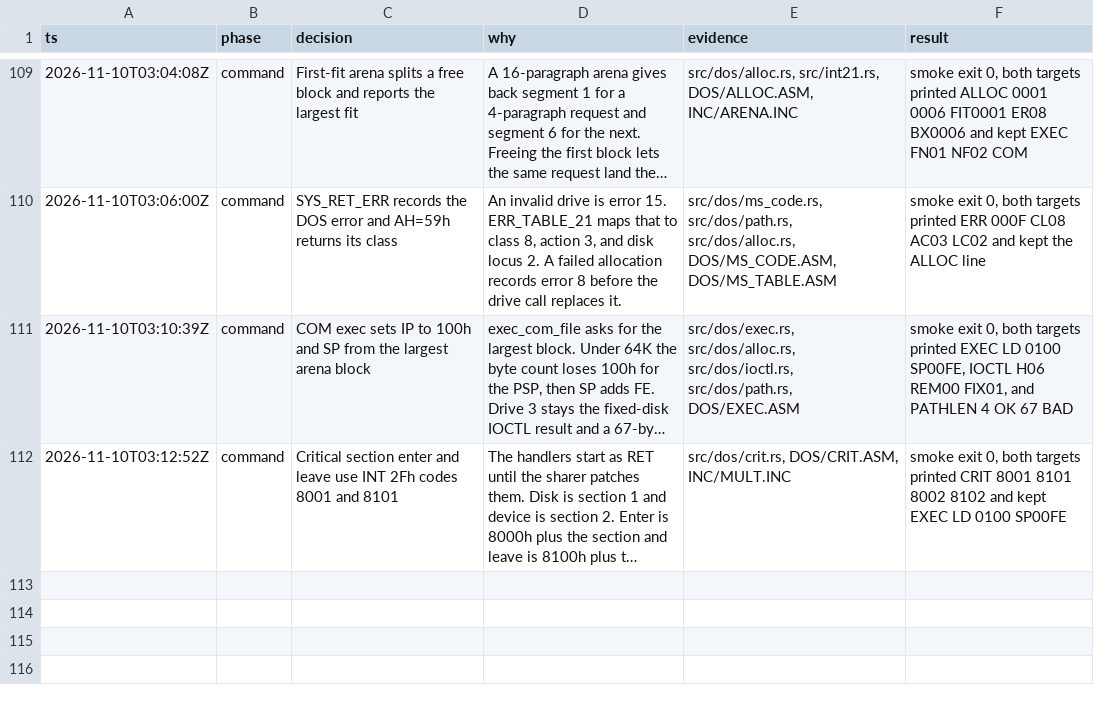
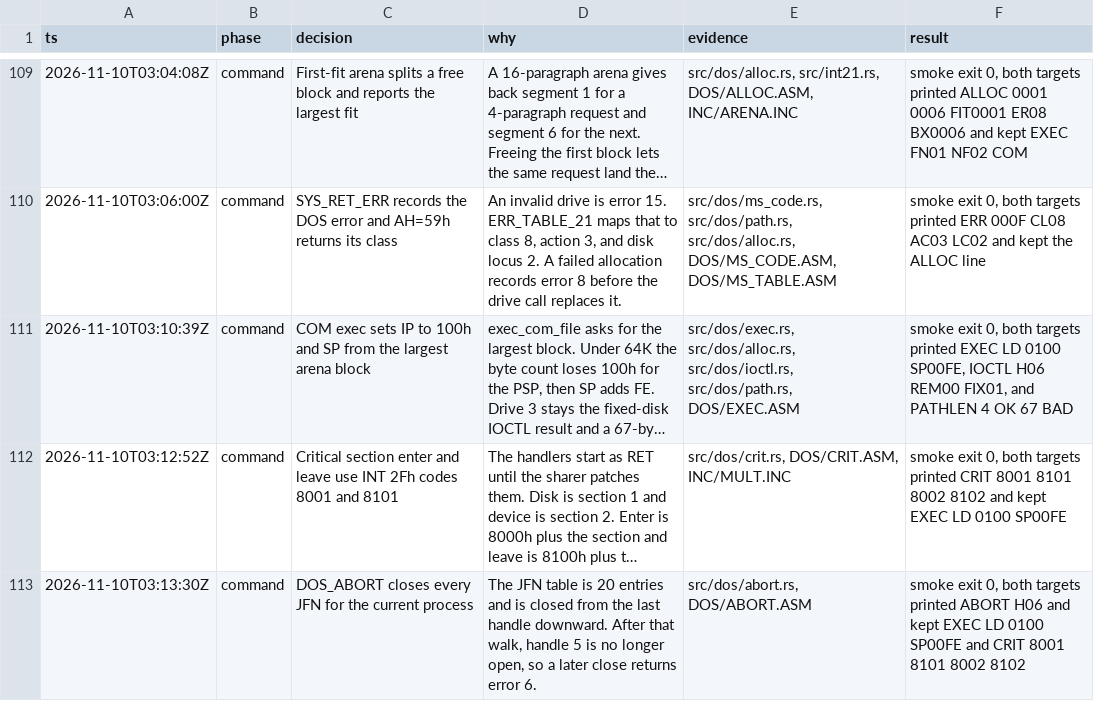
Before and after one commit to JamesLinYJ/DOS-RS, a TSV file: .audit/dos4-rs.tsv, drawn as a sheet; only a part is shown, gaps mark what is left out; long unchanged cells end in …; the diff names each change by its address in the sheet, - before the commit and + after, or states it on an @@ line.

Commit message:
feat(dos): close every handle when a process aborts
DOS_ABORT walks the JFN table from the end. The one open handle is
closed, and a later close of that handle returns error 6.

```diff
--- a/.audit/dos4-rs.tsv
+++ b/.audit/dos4-rs.tsv
+row 113: 2026-11-10T03:13:30Z | command | DOS_ABORT closes every JFN for the current process | The JFN table is 20 entries and is closed from the last handle downward. After that walk, handle 5 is no longer open, so a later close returns error 6. | src/dos/abort.rs, DOS/ABORT.ASM | smoke exit 0, both targets printed ABORT H06 and kept EXEC LD 0100 SP00FE and CRIT 8001 8101 8002 8102
```
Also changed, not shown: checklist/v4.0.tsv, 7 other files.
